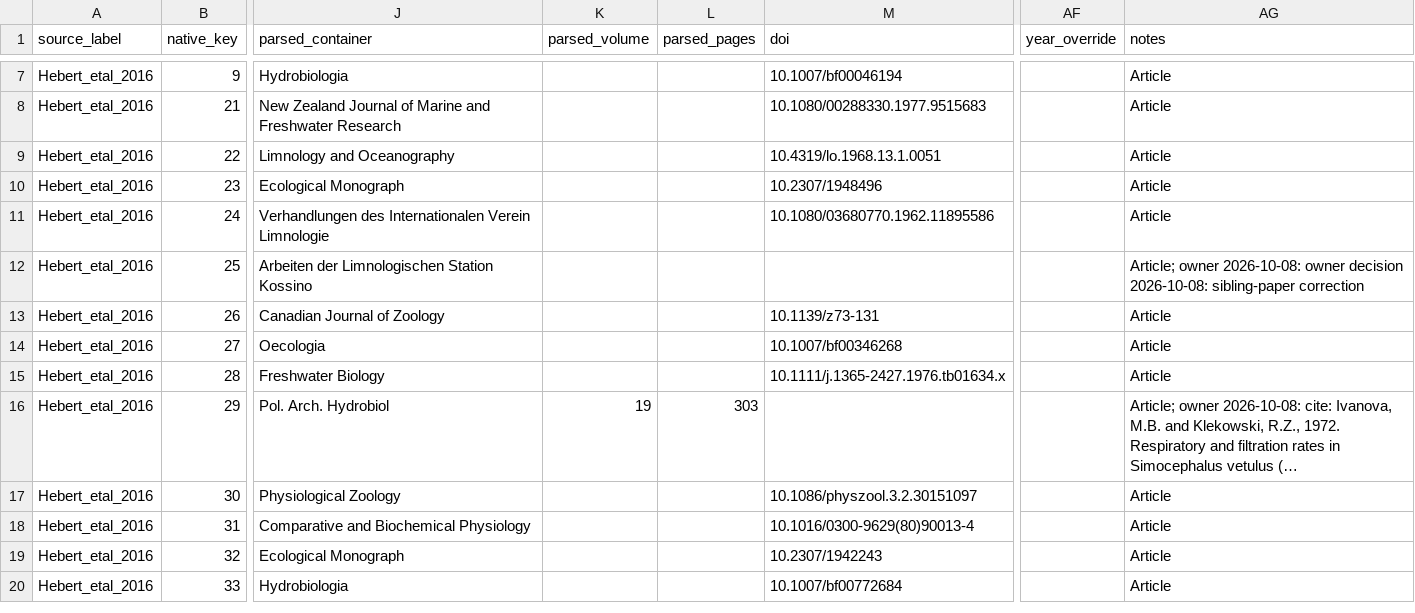
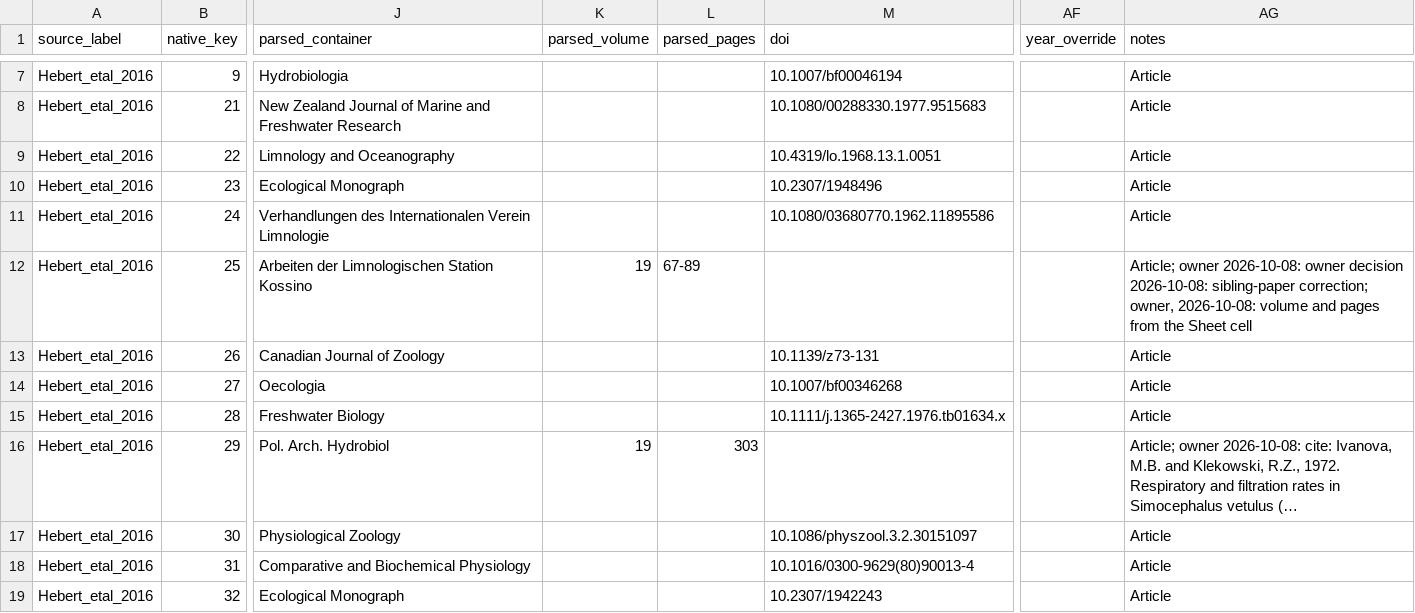
Before and after one commit to TaxonBodyMassML/TaxonBodyMass_DB, a CSV file: sources/databases/Hebert_etal_2016/primary_references.csv, drawn as a sheet; only a part is shown, gaps mark what is left out; the shorter side is filled out with more unchanged rows; long unchanged cells end in …; the diff names each change by its address in the sheet, - before the commit and + after, or states it on an @@ line.

Commit message:
Sheet copies refreshed after the owner's clean-up of 2026-10-08
BM_primary_citations copy: 3 rows removed (Smith_2003e, Speck_1879,
Vernberg_1959b -- the owner deleted the live Vernberg row, not the stale
Vernberg_1959; reported for the owner), 2 rows changed (Scherer_1984
Bürger -> Böger; Shcherbakoff_1935 with initials, volume 19 and pages 67-89).
BM_data and BM_citations unchanged.

Hebert_etal_2016 key 25: parsed_volume 19, parsed_pages 67-89 from the
owner's cell; --bib --offline turns Shcherbakoff:1935aa from @book into
@article with volume and pages, no other entry changed. --sheet dry run
0 new rows for Hebert_etal_2016.

Full run (DataSheets = TRUE on a tmp copy of RunMe.r): species and genus
tables byte-identical to main 51eac24, provenance unchanged,
TaxonBodyMass_CitationCiteIDs.csv loses the CiteID of Vernberg:1959ab,
reports/warnings_citations.md 1 problem (Vernberg_1959b without a CiteID
row) and the stale-row warning for Vernberg_1959. Manifest regenerated;
round-log entry; test_citations_sheet, test_citations_provenance,
test_licence_docs and test_recompile_guard pass.

```diff
--- a/sources/databases/Hebert_etal_2016/primary_references.csv
+++ b/sources/databases/Hebert_etal_2016/primary_references.csv
-K12 (parsed_volume): (empty)
+K12 (parsed_volume): 19
-L12 (parsed_pages): (empty)
+L12 (parsed_pages): 67-89
-AG12 (notes): …2026-10-08: sibling-paper correction
+AG12 (notes): …2026-10-08: sibling-paper correction; owner, 2026-10-08: volume and pages from the Sheet cell
```
Also changed, not shown: Bib/TaxonBodyMass_CitationCiteIDs.csv, sources/source_files.csv, 12 other files.
